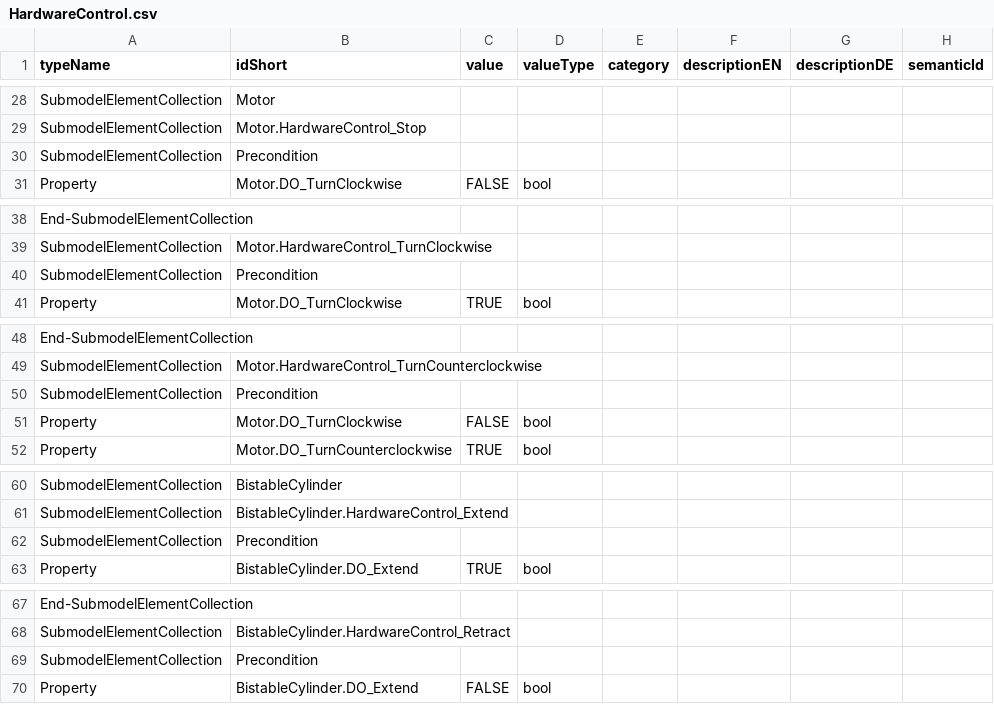
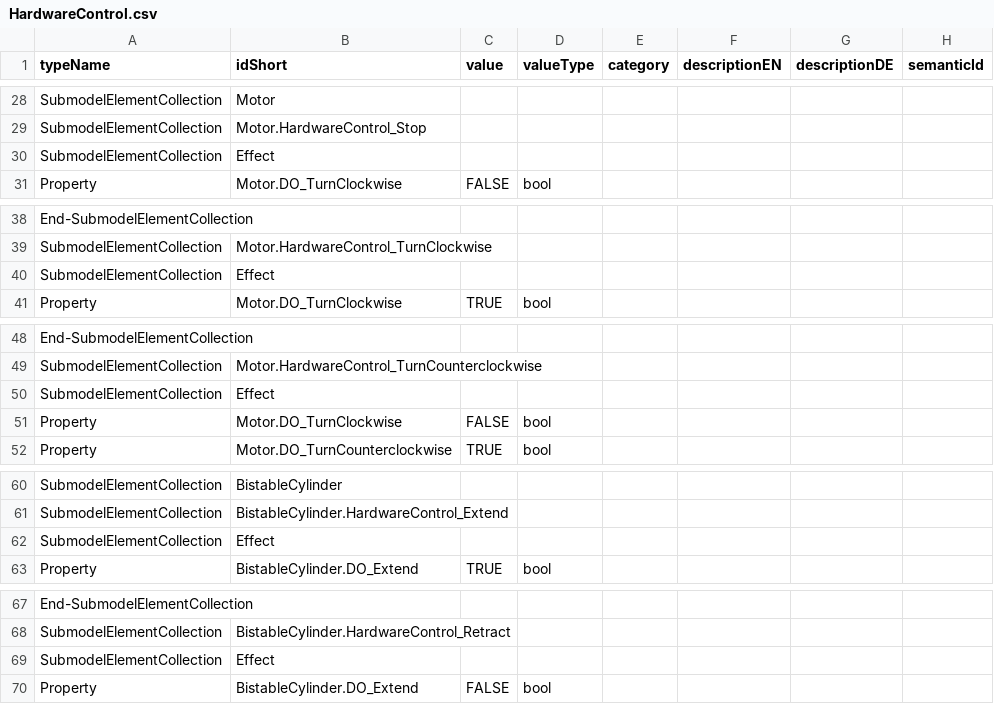
Before and after one commit to x-PPU/DigitalTwin, a CSV file: AAScreation/7.extract_HardwareControl_info_from_PLC/HardwareControl.csv, drawn as a sheet; only a part is shown, gaps mark what is left out; the diff covers the shown part only.

Commit message:
Rename hardware control effect instead of precondtion

```diff
--- a/AAScreation/7.extract_HardwareControl_info_from_PLC/HardwareControl.csv
+++ b/AAScreation/7.extract_HardwareControl_info_from_PLC/HardwareControl.csv
@@ -29,3 +29,3 @@ SubmodelElementCollection,Motor,,,,,,
 SubmodelElementCollection,Motor.HardwareControl_Stop,,,,,,
-SubmodelElementCollection,Precondition,,,,,,
+SubmodelElementCollection,Effect,,,,,,
 Property,Motor.DO_TurnClockwise,FALSE,bool,,,,
@@ -39,3 +39,3 @@ End-SubmodelElementCollection,,,,,,,
 SubmodelElementCollection,Motor.HardwareControl_TurnClockwise,,,,,,
-SubmodelElementCollection,Precondition,,,,,,
+SubmodelElementCollection,Effect,,,,,,
 Property,Motor.DO_TurnClockwise,TRUE,bool,,,,
@@ -49,3 +49,3 @@ End-SubmodelElementCollection,,,,,,,
 SubmodelElementCollection,Motor.HardwareControl_TurnCounterclockwise,,,,,,
-SubmodelElementCollection,Precondition,,,,,,
+SubmodelElementCollection,Effect,,,,,,
 Property,Motor.DO_TurnClockwise,FALSE,bool,,,,
@@ -61,3 +61,3 @@ SubmodelElementCollection,BistableCylinder,,,,,,
 SubmodelElementCollection,BistableCylinder.HardwareControl_Extend,,,,,,
-SubmodelElementCollection,Precondition,,,,,,
+SubmodelElementCollection,Effect,,,,,,
 Property,BistableCylinder.DO_Extend,TRUE,bool,,,,
@@ -68,3 +68,3 @@ End-SubmodelElementCollection,,,,,,,
 SubmodelElementCollection,BistableCylinder.HardwareControl_Retract,,,,,,
-SubmodelElementCollection,Precondition,,,,,,
+SubmodelElementCollection,Effect,,,,,,
 Property,BistableCylinder.DO_Extend,FALSE,bool,,,,
```
Also changed, not shown: 11 edited cells elsewhere in this file, AAScreation/8.extract_Skill_info_from_PLC/check/HardwareControl.csv, AAScreation/9.create_xPPU_aas/csv/HardwareControl.csv, 4 other files.
